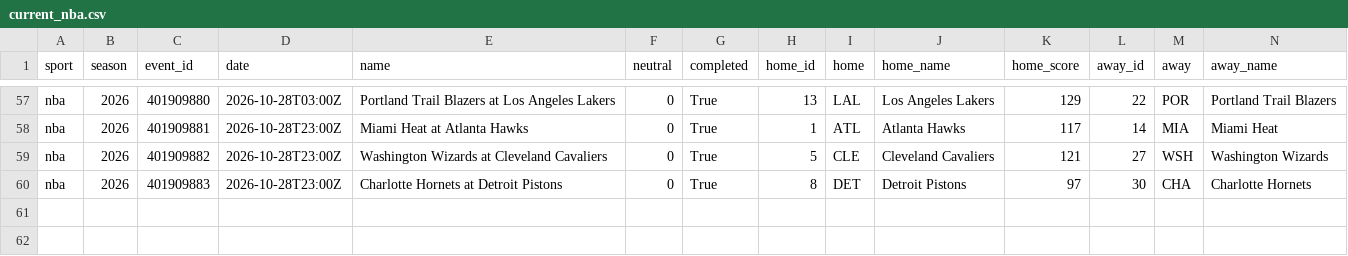
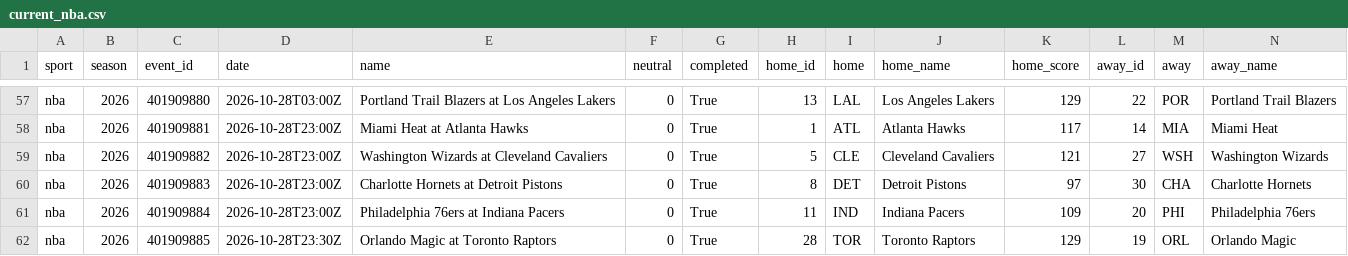
Before and after one commit to adotscotty/HandsDownAI, a CSV file: data/current_nba.csv, drawn as a sheet; only a part is shown, gaps mark what is left out; rows hold the shown columns only; the diff names each change by its address in the sheet, - before the commit and + after, or states it on an @@ line.

```diff
--- a/data/current_nba.csv
+++ b/data/current_nba.csv
+row 61: nba | 2026 | 401909884 | 2026-10-28T23:00Z | Philadelphia 76ers at Indiana Pacers | 0 | True | 11 | IND | Indiana Pacers | 109 | 20 | PHI | Philadelphia 76ers
+row 62: nba | 2026 | 401909885 | 2026-10-28T23:30Z | Orlando Magic at Toronto Raptors | 0 | True | 28 | TOR | Toronto Raptors | 129 | 19 | ORL | Orlando Magic
```
Also changed, not shown: data/bestbets_log.csv, data/first_lines.csv, 3 other files.
